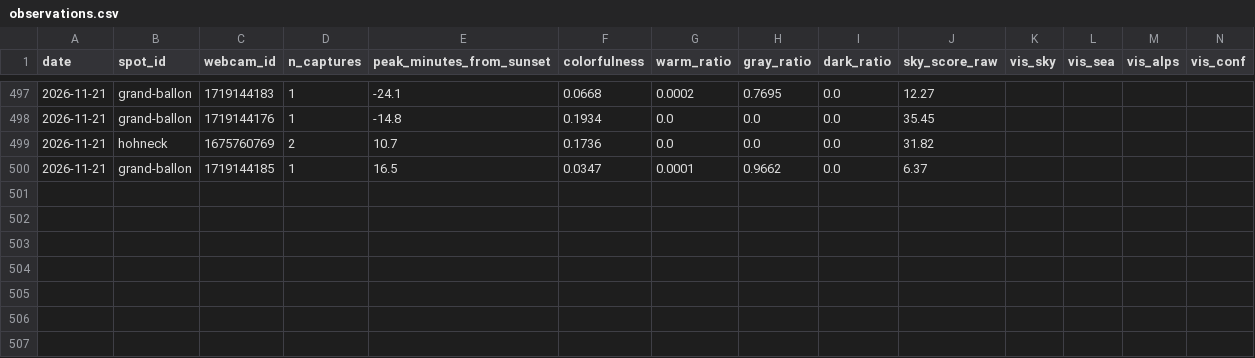
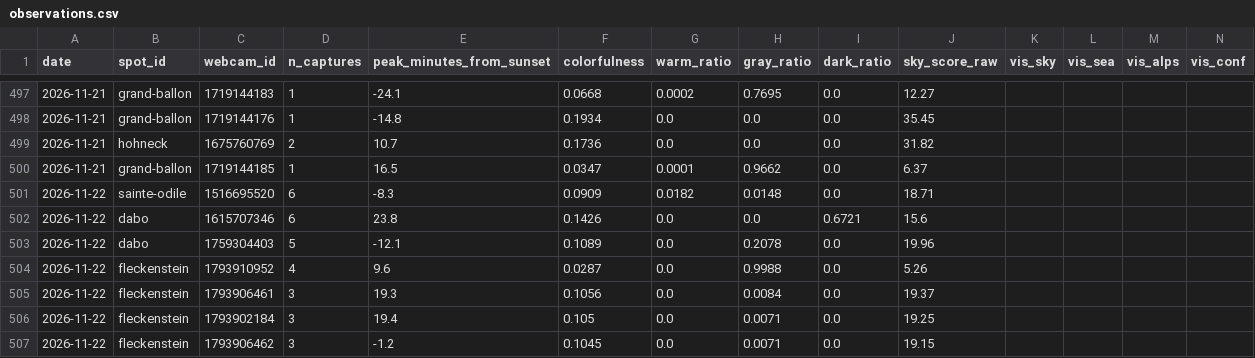
Before and after one commit to Ratila67/abendrot, a CSV file: data/truth/observations.csv, drawn as a sheet; only a part is shown, gaps mark what is left out; rows hold the shown columns only; the diff names each change by its address in the sheet, - before the commit and + after, or states it on an @@ line.

```diff
--- a/data/truth/observations.csv
+++ b/data/truth/observations.csv
+row 501: 2026-11-22 | sainte-odile | 1516695520 | 6 | -8.3 | 0.0909 | 0.0182 | 0.0148 | 0.0 | 18.71
+row 502: 2026-11-22 | dabo | 1615707346 | 6 | 23.8 | 0.1426 | 0.0 | 0.0 | 0.6721 | 15.6
+row 503: 2026-11-22 | dabo | 1759304403 | 5 | -12.1 | 0.1089 | 0.0 | 0.2078 | 0.0 | 19.96
+row 504: 2026-11-22 | fleckenstein | 1793910952 | 4 | 9.6 | 0.0287 | 0.0 | 0.9988 | 0.0 | 5.26
+row 505: 2026-11-22 | fleckenstein | 1793906461 | 3 | 19.3 | 0.1056 | 0.0 | 0.0084 | 0.0 | 19.37
+row 506: 2026-11-22 | fleckenstein | 1793902184 | 3 | 19.4 | 0.105 | 0.0 | 0.0071 | 0.0 | 19.25
+row 507: 2026-11-22 | fleckenstein | 1793906462 | 3 | -1.2 | 0.1045 | 0.0 | 0.0071 | 0.0 | 19.15
```
Also changed, not shown: data/truth/captures.csv, data/truth/fetches.csv.
